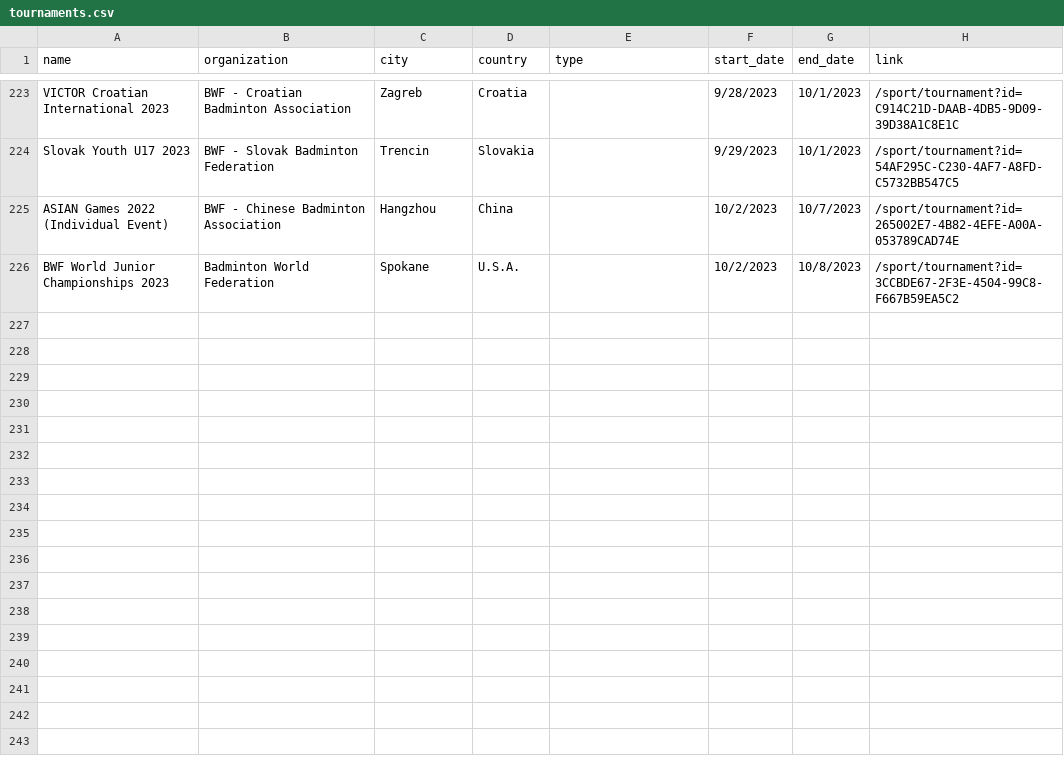
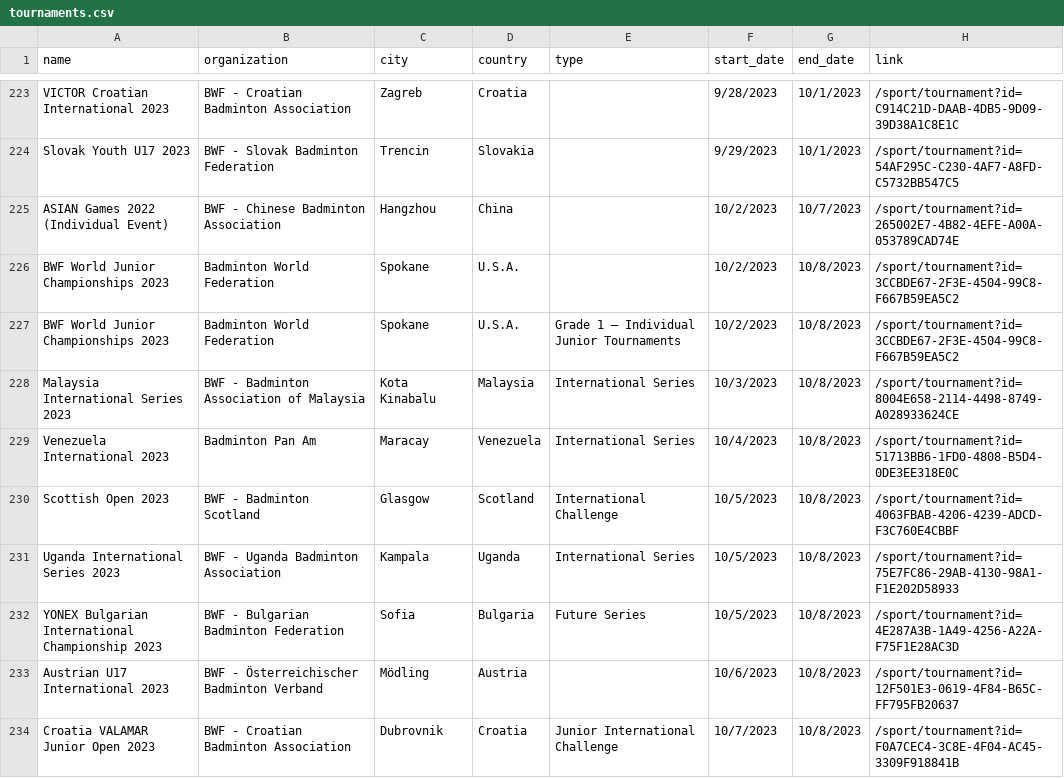
Before and after one commit to SanderP99/Badminton-Data, a CSV file: out/tournaments.csv, drawn as a sheet; only a part is shown, gaps mark what is left out; the diff names each change by its address in the sheet, - before the commit and + after, or states it on an @@ line.

```diff
--- a/out/tournaments.csv
+++ b/out/tournaments.csv
+row 227: BWF World Junior Championships 2023 | Badminton World Federation | Spokane | U.S.A. | Grade 1 – Individual Junior Tournaments | 10/2/2023 | 10/8/2023 | /sport/tournament?id=3CCBDE67-2F3E-4504-99C8-F667B59EA5C2
+row 228: Malaysia International Series 2023 | BWF - Badminton Association of Malaysia | Kota Kinabalu | Malaysia | International Series | 10/3/2023 | 10/8/2023 | /sport/tournament?id=8004E658-2114-4498-8749-A028933624CE
+row 229: Venezuela International 2023 | Badminton Pan Am | Maracay | Venezuela | International Series | 10/4/2023 | 10/8/2023 | /sport/tournament?id=51713BB6-1FD0-4808-B5D4-0DE3EE318E0C
+row 230: Scottish Open 2023 | BWF - Badminton Scotland | Glasgow | Scotland | International Challenge | 10/5/2023 | 10/8/2023 | /sport/tournament?id=4063FBAB-4206-4239-ADCD-F3C760E4CBBF
+row 231: Uganda International Series 2023 | BWF - Uganda Badminton Association | Kampala | Uganda | International Series | 10/5/2023 | 10/8/2023 | /sport/tournament?id=75E7FC86-29AB-4130-98A1-F1E202D58933
+row 232: YONEX Bulgarian International Championship 2023 | BWF - Bulgarian Badminton Federation | Sofia | Bulgaria | Future Series | 10/5/2023 | 10/8/2023 | /sport/tournament?id=4E287A3B-1A49-4256-A22A-F75F1E28AC3D
+row 233: Austrian U17 International 2023 | BWF - Österreichischer Badminton Verband | Mödling | Austria |  | 10/6/2023 | 10/8/2023 | /sport/tournament?id=12F501E3-0619-4F84-B65C-FF795FB20637
+row 234: Croatia VALAMAR Junior Open 2023 | BWF - Croatian Badminton Association | Dubrovnik | Croatia | Junior International Challenge | 10/7/2023 | 10/8/2023 | /sport/tournament?id=F0A7CEC4-3C8E-4F04-AC45-3309F918841B
```
Also changed, not shown: 5 other files.
